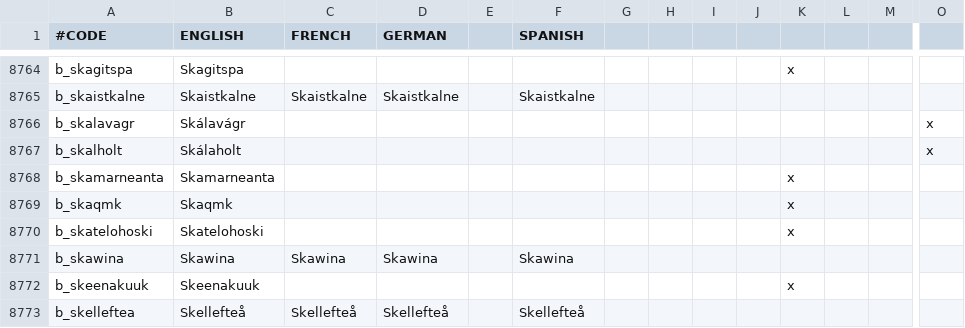
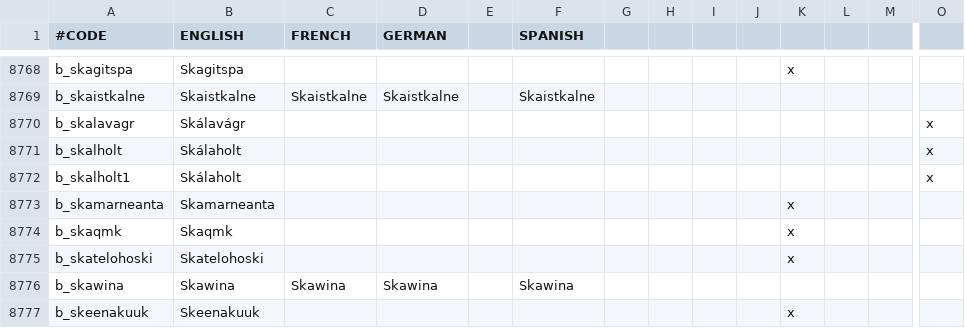
Before and after one commit to 00matthew2000/Lux-Ultima, a CSV file: localisation/1_titles (Repaired).csv, drawn as a sheet; only a part is shown, gaps mark what is left out; the shorter side is filled out with more unchanged rows; rows hold the shown columns only; the diff covers the shown part only; the diff names each change by its address in the sheet, - before the commit and + after, or states it on an @@ line.

```diff
--- a/localisation/1_titles (Repaired).csv
+++ b/localisation/1_titles (Repaired).csv
+row 8772: b_skalholt1 | Skálaholt |  |  |  |  |  |  |  |  |  |  |  | x
```
Also changed, not shown: 6 added rows elsewhere in this file, 6 other files.
